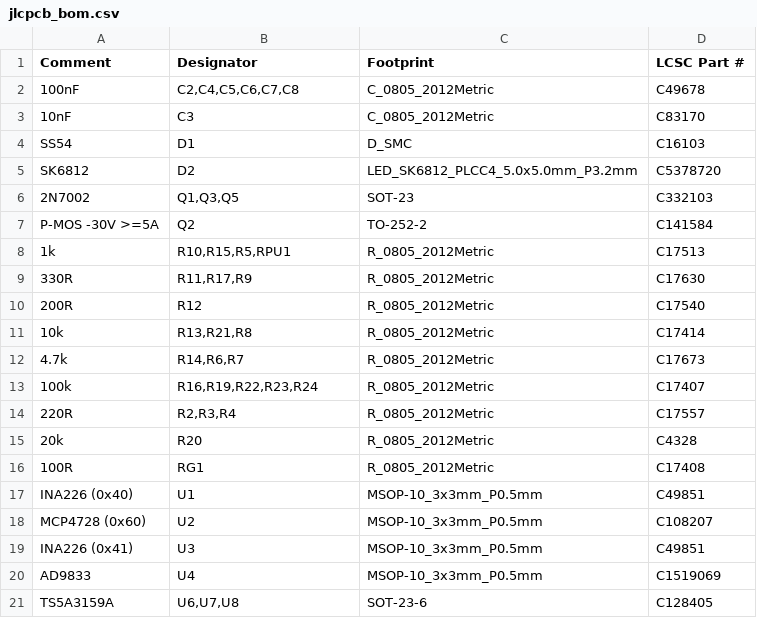
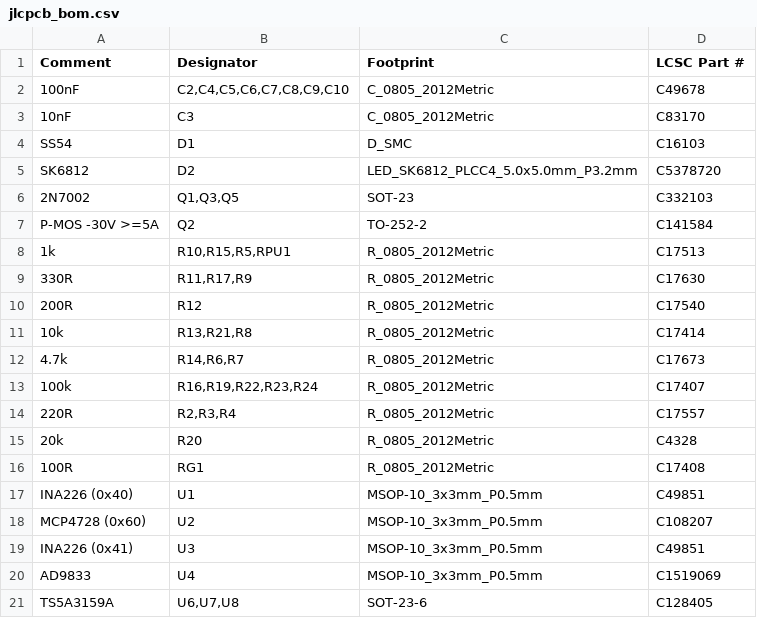
Before and after one commit to designer2k2/digifant2-pruefstand, a CSV file: jlcpcb_bom.csv, drawn as a sheet.

```diff
--- a/jlcpcb_bom.csv
+++ b/jlcpcb_bom.csv
@@ -1,3 +1,3 @@
 Comment,Designator,Footprint,LCSC Part #
-100nF,"C2,C4,C5,C6,C7,C8",C_0805_2012Metric,C49678
+100nF,"C2,C4,C5,C6,C7,C8,C9,C10",C_0805_2012Metric,C49678
 10nF,C3,C_0805_2012Metric,C83170
```
Also changed, not shown: jlcpcb_cpl.csv, mouser_cart.csv, 1 other file.
